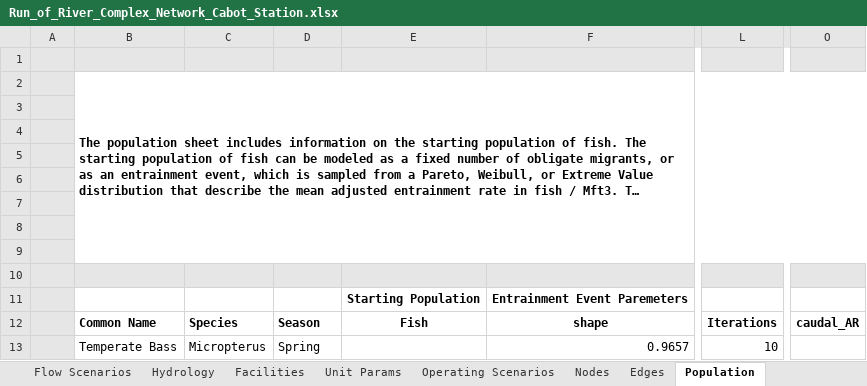
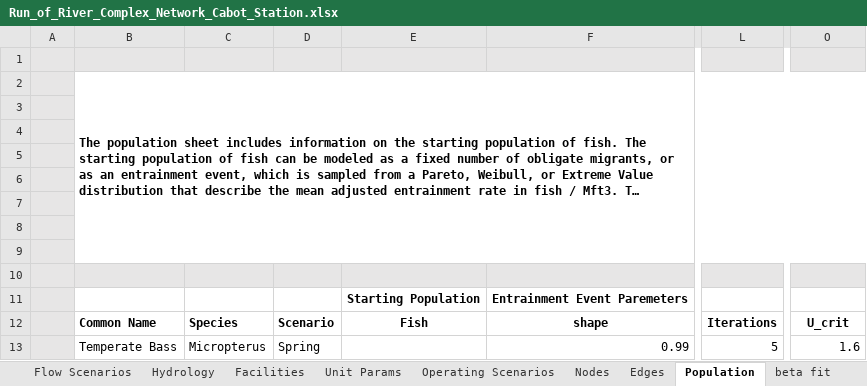
Before and after one commit to knebiolo/stryke, an Excel workbook: Spreadsheet Interface/Examples/Run_of_River_Complex_Network_Cabot_Station.xlsx, sheet Population, drawn as a sheet; only a part is shown, gaps mark what is left out; long unchanged cells end in …; values as stored, in another font and other column widths than the file's, no borders; the diff names each change by its address in the sheet, - before the commit and + after, or states it on an @@ line.

```diff
--- a/Spreadsheet Interface/Examples/Run_of_River_Complex_Network_Cabot_Station.xlsx (sheet Population)
+++ b/Spreadsheet Interface/Examples/Run_of_River_Complex_Network_Cabot_Station.xlsx (sheet Population)
+sheet tab: beta fit
-D12: Season
+D12: Scenario
-O12: caudal_AR
+O12: U_crit
-F13: 0.9657
+F13: 0.99
-L13: 10
+L13: 5
-O13: (empty)
+O13: 1.6
```
Also changed, not shown: sheet Unit Params, sheet Hydrology, sheet Facilities, sheet Edges, sheet Flow Scenarios, sheet Operating Scenarios, other sheet tabs, Spreadsheet Interface/Examples/Run_of_River_Simple_Network_Townsend.xlsx, 5 other files.
